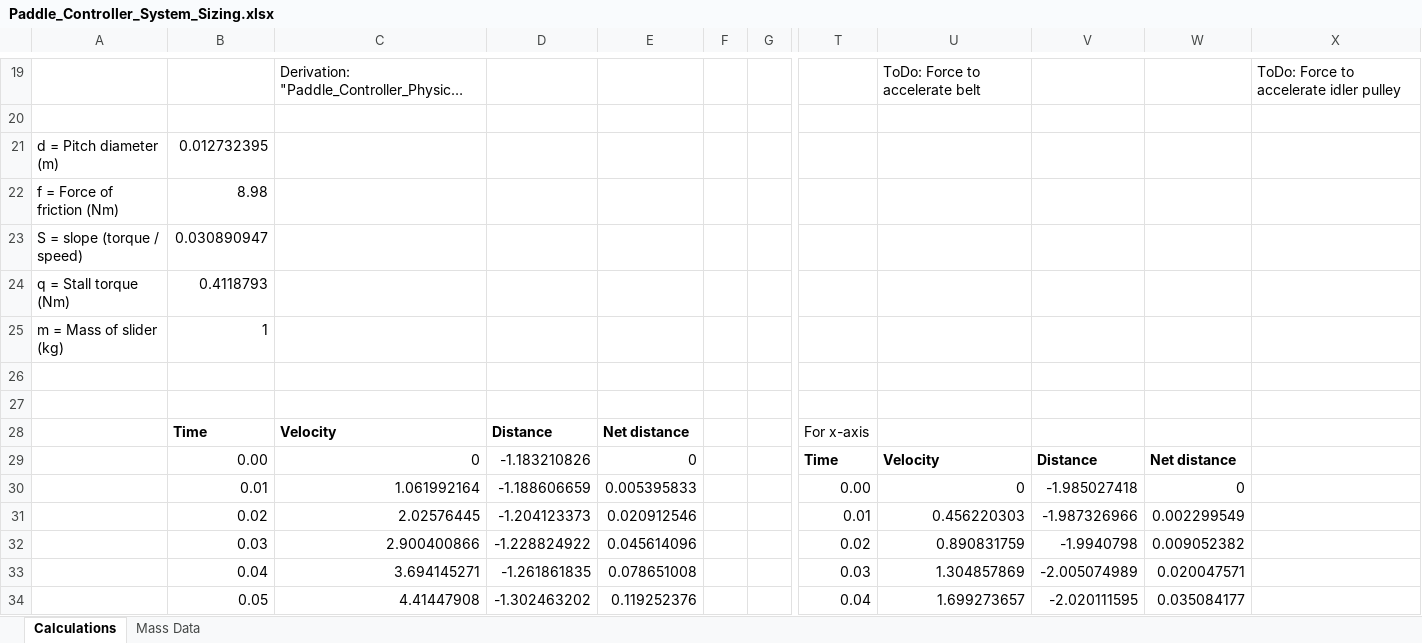
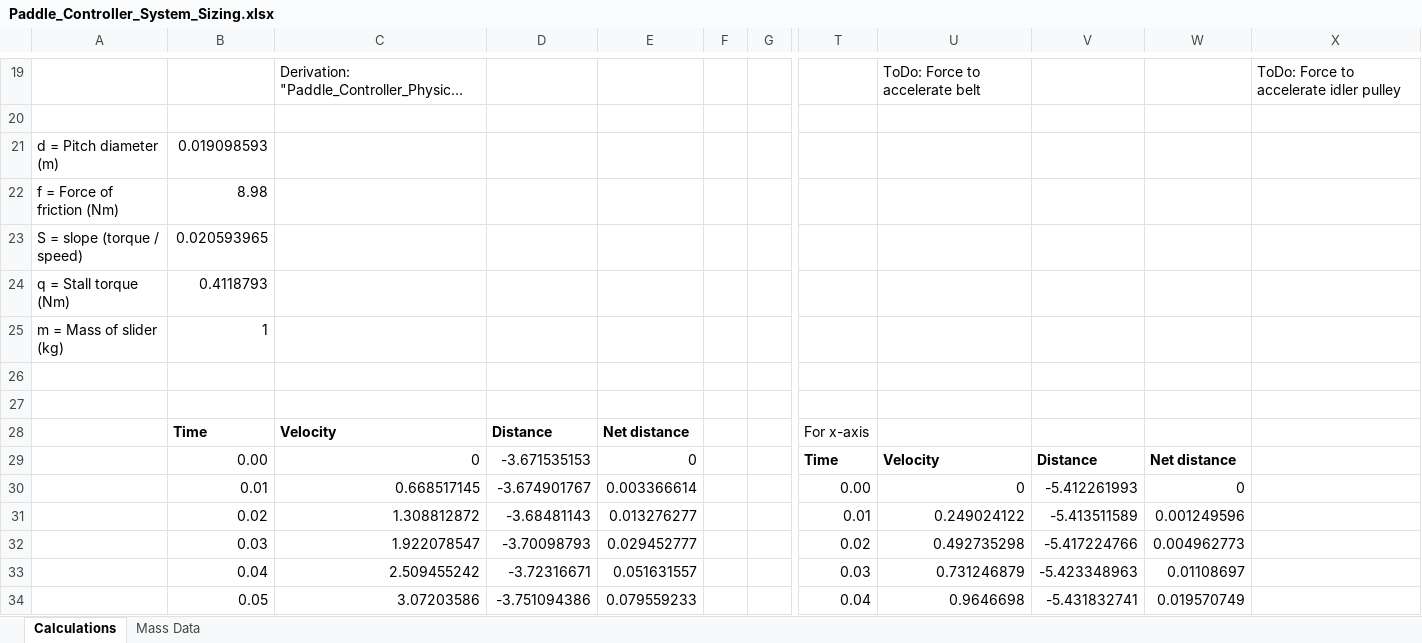
Before and after one commit to tabdallah/capstone, an Excel workbook: 4_Paddle_Controller/Paddle_Controller_System_Sizing.xlsx, sheet Calculations, drawn as a sheet; only a part is shown, gaps mark what is left out; long unchanged cells end in …; values as stored, in another font and other column widths than the file's, no borders; charts and pictures not drawn; the diff covers the shown part only; the diff names each change by its address in the sheet, - before the commit and + after, or states it on an @@ line.

```diff
--- a/4_Paddle_Controller/Paddle_Controller_System_Sizing.xlsx (sheet Calculations)
+++ b/4_Paddle_Controller/Paddle_Controller_System_Sizing.xlsx (sheet Calculations)
-B21: 0.012732395
+B21: 0.019098593
-B23: 0.030890947
+B23: 0.020593965
-D29: -1.183210826
+D29: -3.671535153
-C30: 1.061992164
+C30: 0.668517145
-D30: -1.188606659
+D30: -3.674901767
-E30: 0.005395833
+E30: 0.003366614
-V30: -1.985027418
+V30: -5.412261993
-C31: 2.02576445
+C31: 1.308812872
-D31: -1.204123373
+D31: -3.68481143
-E31: 0.020912546
+E31: 0.013276277
-U31: 0.456220303
+U31: 0.249024122
-V31: -1.987326966
+V31: -5.413511589
-W31: 0.002299549
+W31: 0.001249596
-C32: 2.900400866
+C32: 1.922078547
-D32: -1.228824922
+D32: -3.70098793
-E32: 0.045614096
+E32: 0.029452777
-U32: 0.890831759
+U32: 0.492735298
-V32: -1.9940798
+V32: -5.417224766
-W32: 0.009052382
+W32: 0.004962773
-C33: 3.694145271
+C33: 2.509455242
-D33: -1.261861835
+D33: -3.72316671
-E33: 0.078651008
+E33: 0.051631557
-U33: 1.304857869
+U33: 0.731246879
-V33: -2.005074989
+V33: -5.423348963
-W33: 0.020047571
+W33: 0.01108697
-C34: 4.41447908
+C34: 3.07203586
-D34: -1.302463202
+D34: -3.751094386
-E34: 0.119252376
+E34: 0.079559233
-U34: 1.699273657
+U34: 0.9646698
-V34: -2.020111595
+V34: -5.431832741
-W34: 0.035084177
+W34: 0.019570749
```
Also changed, not shown: 1 added row, 1 removed row and 1776 edited cells elsewhere in this sheet, charts or pictures, 6 other files.
